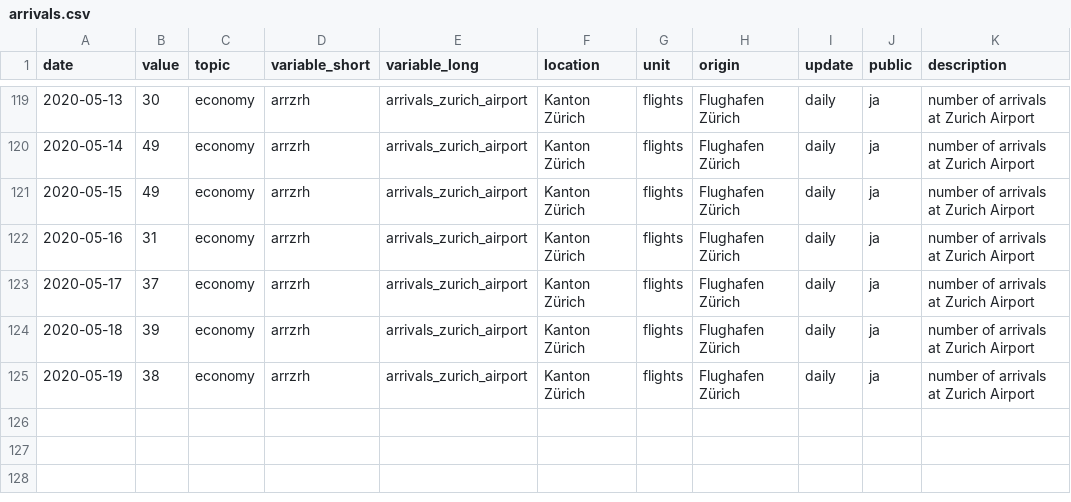
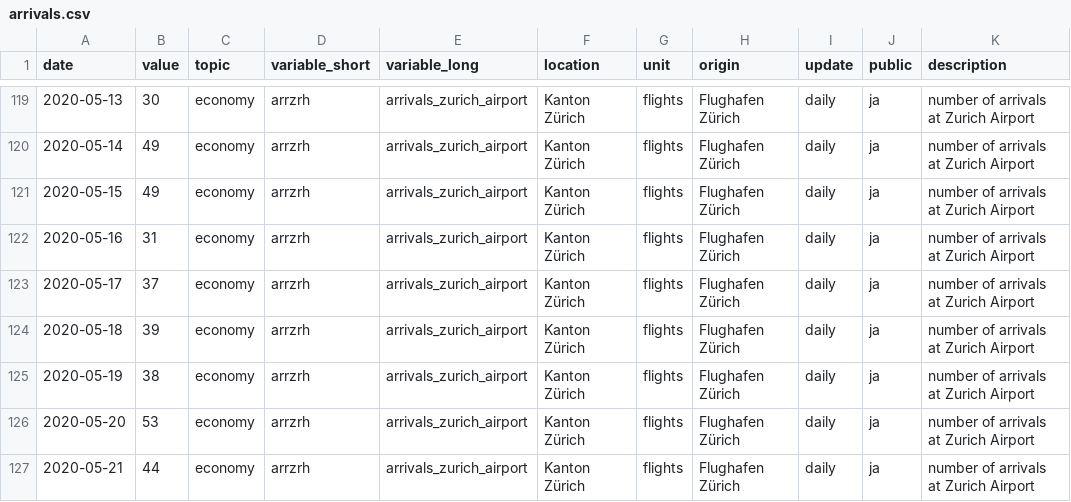
Before and after one commit to statistikZH/covid19monitoring_economy_FlightTraffic, a CSV file: old/arrivals.csv, drawn as a sheet; only a part is shown, gaps mark what is left out; the diff names each change by its address in the sheet, - before the commit and + after, or states it on an @@ line.

```diff
--- a/old/arrivals.csv
+++ b/old/arrivals.csv
+row 126: 2020-05-20 | 53 | economy | arrzrh | arrivals_zurich_airport | Kanton Zürich | flights | Flughafen Zürich | daily | ja | number of arrivals at Zurich Airport
+row 127: 2020-05-21 | 44 | economy | arrzrh | arrivals_zurich_airport | Kanton Zürich | flights | Flughafen Zürich | daily | ja | number of arrivals at Zurich Airport
```
Also changed, not shown: Economy_FlightTraffic.csv, old/departures.csv, 1 other file.
